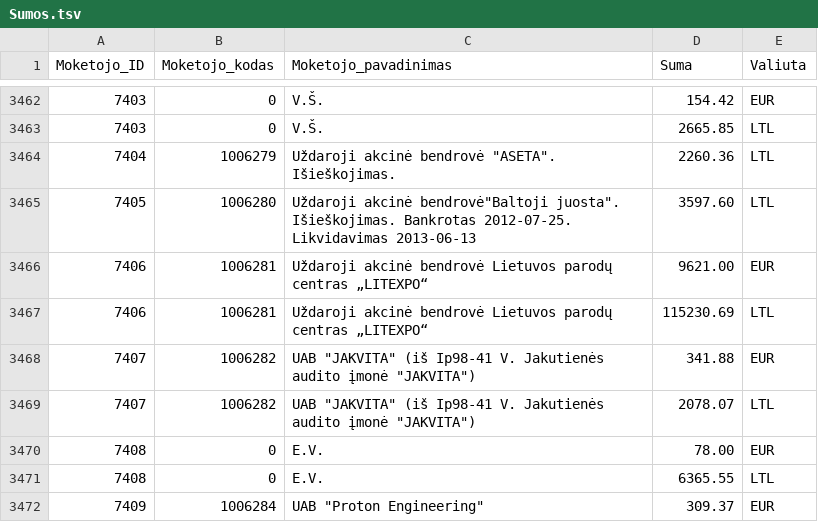
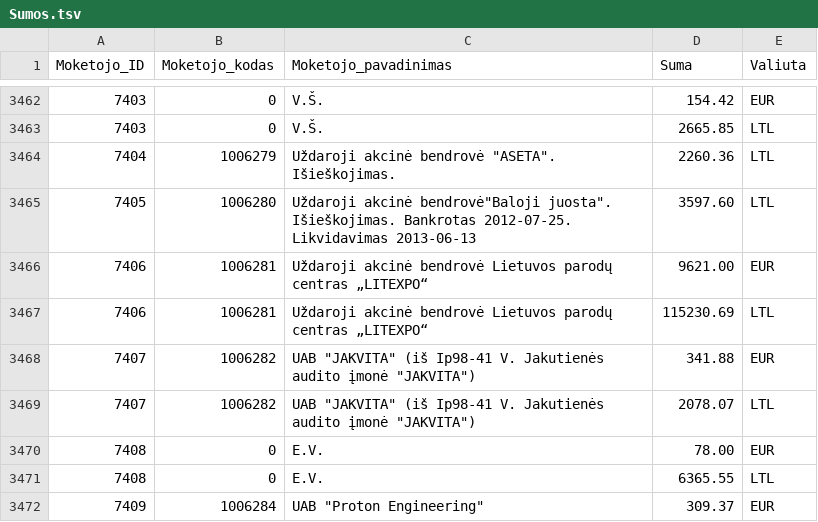
Before and after one commit to vilnius/zemesnuomossutartys, a TSV file: data/Sumos.tsv, drawn as a sheet; only a part is shown, gaps mark what is left out.

Commit message:
update

```diff
--- a/data/Sumos.tsv
+++ b/data/Sumos.tsv
@@ -3464,3 +3464,3 @@
 7404	1006279	Uždaroji akcinė bendrovė "ASETA". Išieškojimas.	2260.36	LTL
-7405	1006280	Uždaroji akcinė bendrovė"Baltoji juosta". Išieškojimas. Bankrotas 2012-07-25. Likvidavimas 2013-06-13	3597.60	LTL
+7405	1006280	Uždaroji akcinė bendrovė"Baloji juosta". Išieškojimas. Bankrotas 2012-07-25. Likvidavimas 2013-06-13	3597.60	LTL
 7406	1006281	Uždaroji akcinė bendrovė Lietuvos parodų centras „LITEXPO“	9621.00	EUR
```
